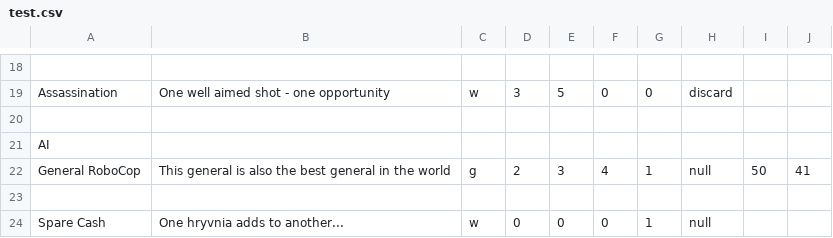
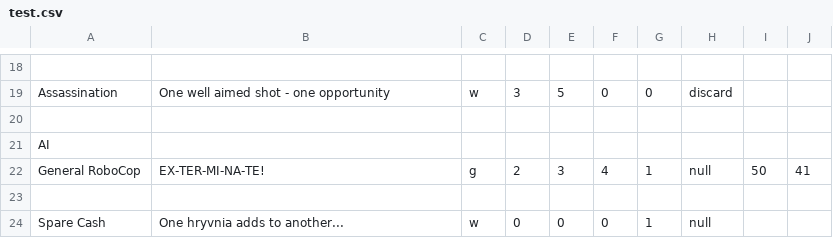
Before and after one commit to ruzicka02/BattleOfVostokhograd, a CSV file: semestral/examples/saves/test.csv, drawn as a sheet; only a part is shown, gaps mark what is left out.

Commit message:
Sem: Corrupted savefile testing
Corrupted save files are now detected correctly, and they are tested in
Test.cpp as well.

```diff
--- a/semestral/examples/saves/test.csv
+++ b/semestral/examples/saves/test.csv
@@ -21,3 +21,3 @@ Assassination,One well aimed shot - one opportunity,w,3,5,0,0,discard
 AI
-General RoboCop,This general is also the best general in the world,g,2,3,4,1,null,50,41
+General RoboCop,EX-TER-MI-NA-TE!,g,2,3,4,1,null,50,41
 
```
Also changed, not shown: 8 other files.
